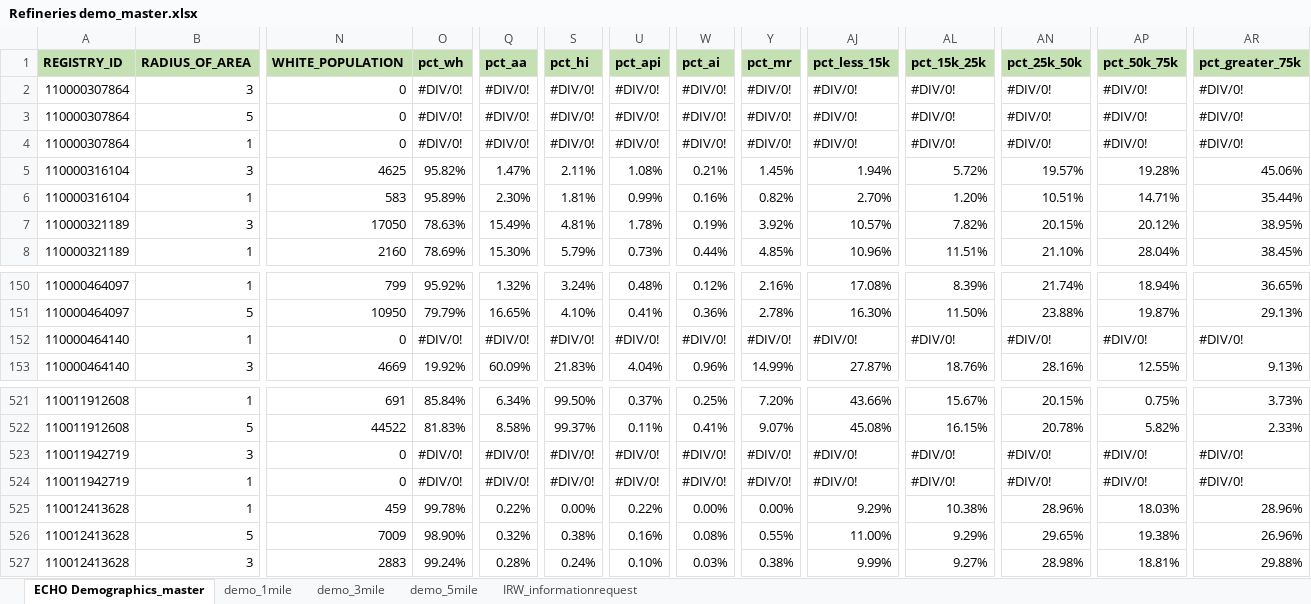
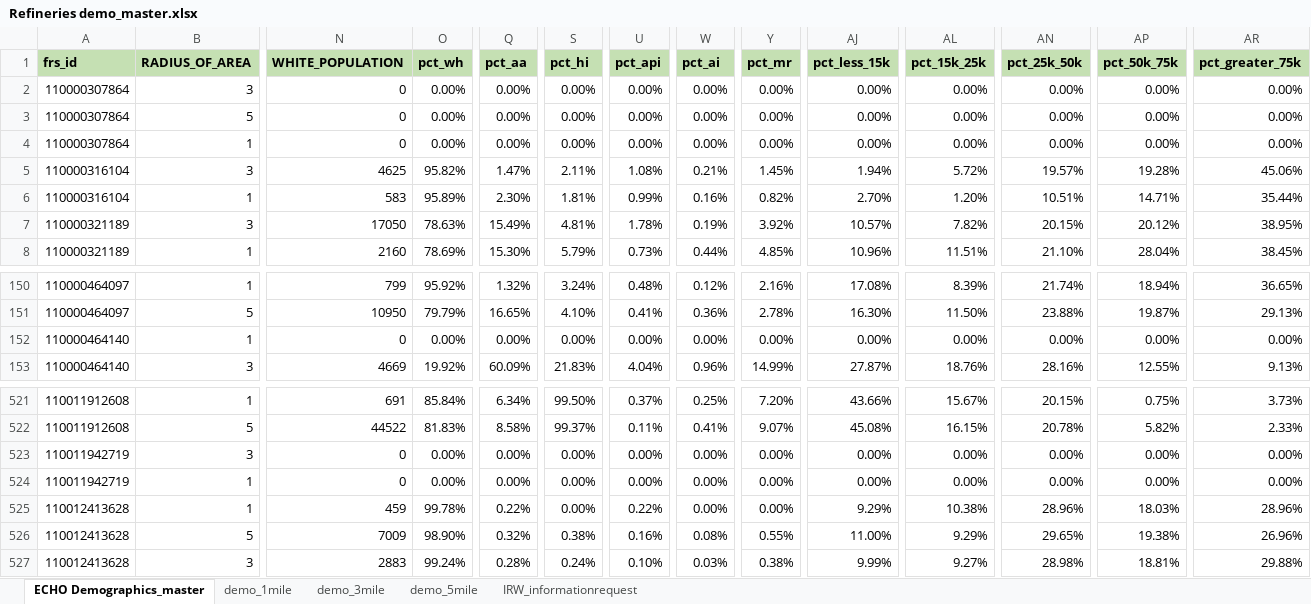
Before and after one commit to j221-dataviz/reis-thebault, an Excel workbook: Refineries demo_master.xlsx, sheet ECHO Demographics_master, drawn as a sheet; only a part is shown, gaps mark what is left out; values as stored, in another font and other column widths than the file's, no borders; charts and pictures not drawn; the diff covers the shown part only; the diff names each change by its address in the sheet, - before the commit and + after, or states it on an @@ line.

```diff
--- a/Refineries demo_master.xlsx (sheet ECHO Demographics_master)
+++ b/Refineries demo_master.xlsx (sheet ECHO Demographics_master)
-A1: REGISTRY_ID
+A1: frs_id
-O2:O4 (pct_wh): #DIV/0!
+O2:O4 (pct_wh): 0.00%
-Q2:Q4 (pct_aa): #DIV/0!
+Q2:Q4 (pct_aa): 0.00%
-S2:S4 (pct_hi): #DIV/0!
+S2:S4 (pct_hi): 0.00%
-U2:U4 (pct_api): #DIV/0!
+U2:U4 (pct_api): 0.00%
-W2:W4 (pct_ai): #DIV/0!
+W2:W4 (pct_ai): 0.00%
-Y2:Y4 (pct_mr): #DIV/0!
+Y2:Y4 (pct_mr): 0.00%
-AJ2:AJ4 (pct_less_15k): #DIV/0!
+AJ2:AJ4 (pct_less_15k): 0.00%
-AL2:AL4 (pct_15k_25k): #DIV/0!
+AL2:AL4 (pct_15k_25k): 0.00%
-AN2:AN4 (pct_25k_50k): #DIV/0!
+AN2:AN4 (pct_25k_50k): 0.00%
-AP2:AP4 (pct_50k_75k): #DIV/0!
+AP2:AP4 (pct_50k_75k): 0.00%
-AR2:AR4 (pct_greater_75k): #DIV/0!
+AR2:AR4 (pct_greater_75k): 0.00%
-O152 (pct_wh): #DIV/0!
+O152 (pct_wh): 0.00%
-Q152 (pct_aa): #DIV/0!
+Q152 (pct_aa): 0.00%
-S152 (pct_hi): #DIV/0!
+S152 (pct_hi): 0.00%
-U152 (pct_api): #DIV/0!
+U152 (pct_api): 0.00%
-W152 (pct_ai): #DIV/0!
+W152 (pct_ai): 0.00%
-Y152 (pct_mr): #DIV/0!
+Y152 (pct_mr): 0.00%
-AJ152 (pct_less_15k): #DIV/0!
+AJ152 (pct_less_15k): 0.00%
-AL152 (pct_15k_25k): #DIV/0!
+AL152 (pct_15k_25k): 0.00%
-AN152 (pct_25k_50k): #DIV/0!
+AN152 (pct_25k_50k): 0.00%
-AP152 (pct_50k_75k): #DIV/0!
+AP152 (pct_50k_75k): 0.00%
-AR152 (pct_greater_75k): #DIV/0!
+AR152 (pct_greater_75k): 0.00%
-O523:O524 (pct_wh): #DIV/0!
+O523:O524 (pct_wh): 0.00%
-Q523:Q524 (pct_aa): #DIV/0!
+Q523:Q524 (pct_aa): 0.00%
-S523:S524 (pct_hi): #DIV/0!
+S523:S524 (pct_hi): 0.00%
-U523:U524 (pct_api): #DIV/0!
+U523:U524 (pct_api): 0.00%
-W523:W524 (pct_ai): #DIV/0!
+W523:W524 (pct_ai): 0.00%
-Y523:Y524 (pct_mr): #DIV/0!
+Y523:Y524 (pct_mr): 0.00%
-AJ523:AJ524 (pct_less_15k): #DIV/0!
+AJ523:AJ524 (pct_less_15k): 0.00%
-AL523:AL524 (pct_15k_25k): #DIV/0!
+AL523:AL524 (pct_15k_25k): 0.00%
-AN523:AN524 (pct_25k_50k): #DIV/0!
+AN523:AN524 (pct_25k_50k): 0.00%
-AP523:AP524 (pct_50k_75k): #DIV/0!
+AP523:AP524 (pct_50k_75k): 0.00%
-AR523:AR524 (pct_greater_75k): #DIV/0!
+AR523:AR524 (pct_greater_75k): 0.00%
```
Also changed, not shown: 201 edited cells elsewhere in this sheet, sheet IRW_informationrequest, sheet demo_1mile, sheet demo_3mile, sheet demo_5mile, formulas that keep their value, charts or pictures, 15 other files.
